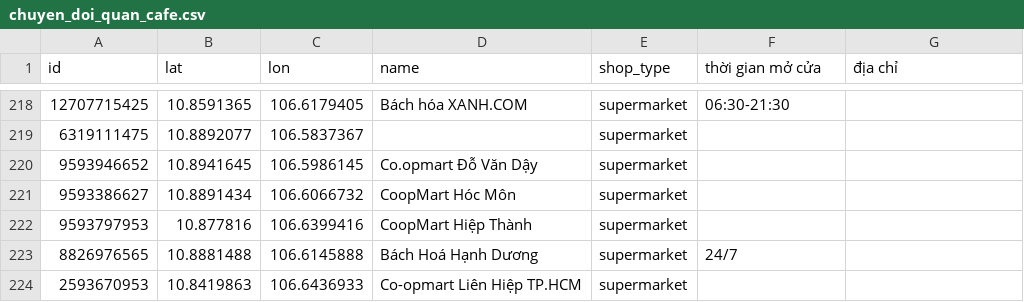
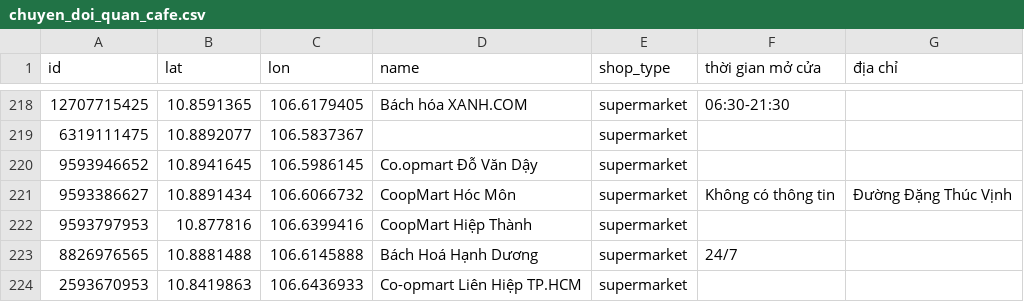
Before and after one commit to baobao1509/GIS, a CSV file: static/chuyen_doi_quan_cafe.csv, drawn as a sheet; only a part is shown, gaps mark what is left out.

```diff
--- a/static/chuyen_doi_quan_cafe.csv
+++ b/static/chuyen_doi_quan_cafe.csv
@@ -220,3 +220,3 @@ id,lat,lon,name,shop_type,thời gian mở cửa,địa chỉ
 9593946652,10.8941645,106.5986145,Co.opmart Đỗ Văn Dậy,supermarket,,
-9593386627,10.8891434,106.6066732,CoopMart Hóc Môn,supermarket,,
+9593386627,10.8891434,106.6066732,CoopMart Hóc Môn,supermarket,Không có thông tin,Đường Đặng Thúc Vịnh
 9593797953,10.877816,106.6399416,CoopMart Hiệp Thành,supermarket,,
```
Also changed, not shown: 5 other files.
